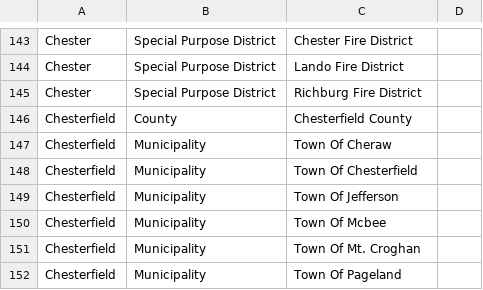
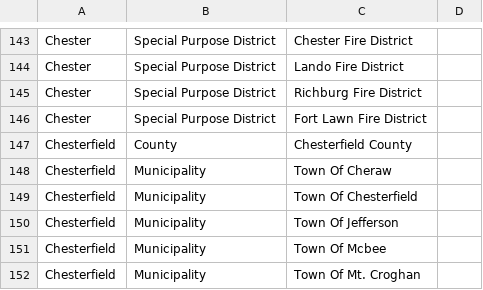
Before and after one commit to khess13/LGDR, a CSV file: code/ContactInfo.csv, drawn as a sheet; only a part is shown, gaps mark what is left out; the shorter side is filled out with more unchanged rows; the diff names each change by its address in the sheet, - before the commit and + after, or states it on an @@ line.

Commit message:
Update ContactInfo.csv

```diff
--- a/code/ContactInfo.csv
+++ b/code/ContactInfo.csv
+row 146: Chester | Special Purpose District | Fort Lawn Fire District
```
